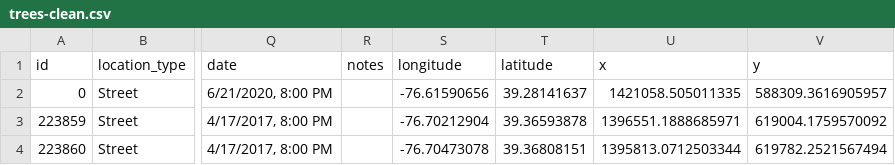
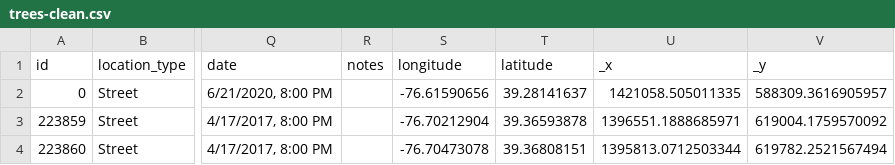
Before and after one commit to eyeseast/baltimore-trees, a CSV file: data/trees-clean.csv, drawn as a sheet; only a part is shown, gaps mark what is left out; the diff names each change by its address in the sheet, - before the commit and + after, or states it on an @@ line.

```diff
--- a/data/trees-clean.csv
+++ b/data/trees-clean.csv
-U1: x
+U1: _x
-V1: y
+V1: _y
```
Also changed, not shown: 13 other files.
